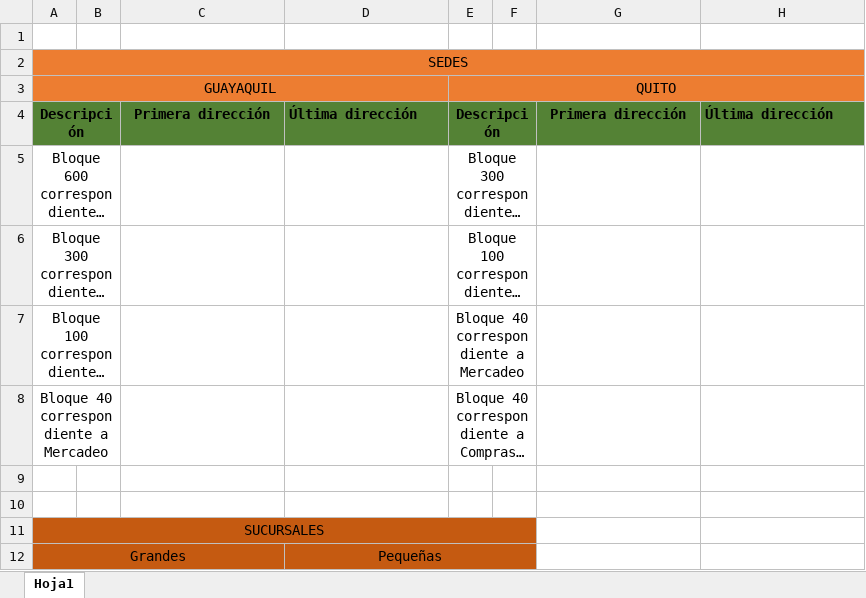
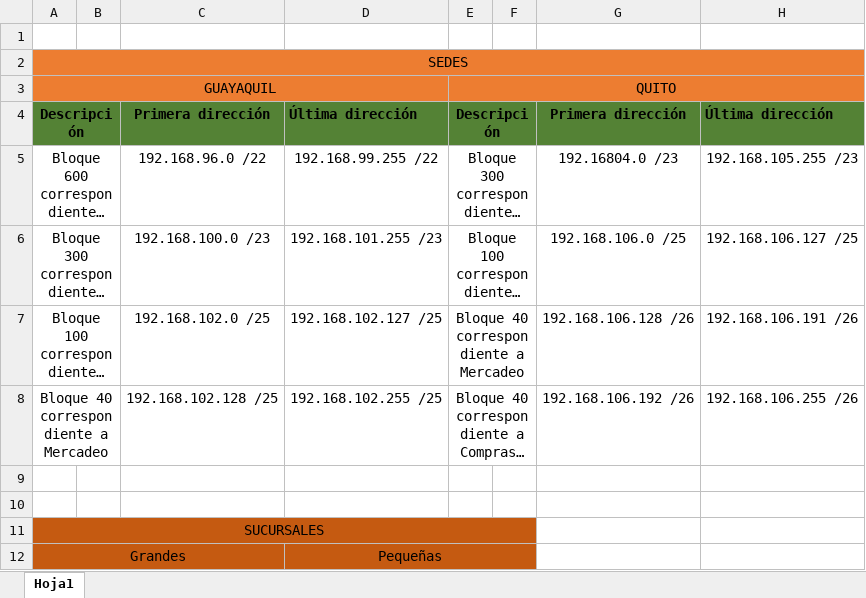
Before and after one commit to tyrerodr/VLSM-Subnetting-Strategy-for-Enhanced-Network-Security-Performance-and-Scalability, an Excel workbook: Plan_Direccionamiento.xlsx, sheet Hoja1, drawn as a sheet; only a part is shown; long unchanged cells end in …; values as stored, in another font and other column widths than the file's, no borders; the diff covers the shown part only; the diff names each change by its address in the sheet, - before the commit and + after, or states it on an @@ line.

```diff
--- a/Plan_Direccionamiento.xlsx (sheet Hoja1)
+++ b/Plan_Direccionamiento.xlsx (sheet Hoja1)
-C5: (empty)
+C5: 192.168.96.0 /22
-D5: (empty)
+D5: 192.168.99.255 /22
-G5: (empty)
+G5: 192.16804.0 /23
-H5: (empty)
+H5: 192.168.105.255 /23
-C6: (empty)
+C6: 192.168.100.0 /23
-D6: (empty)
+D6: 192.168.101.255 /23
-G6: (empty)
+G6: 192.168.106.0 /25
-H6: (empty)
+H6: 192.168.106.127 /25
-C7: (empty)
+C7: 192.168.102.0 /25
-D7: (empty)
+D7: 192.168.102.127 /25
-G7: (empty)
+G7: 192.168.106.128 /26
-H7: (empty)
+H7: 192.168.106.191 /26
-C8: (empty)
+C8: 192.168.102.128 /25
-D8: (empty)
+D8: 192.168.102.255 /25
-G8: (empty)
+G8: 192.168.106.192 /26
-H8: (empty)
+H8: 192.168.106.255 /26
```
Also changed, not shown: 72 added rows, 22 removed rows, 43 edited cells, cell formats and merged cells elsewhere in this sheet.
